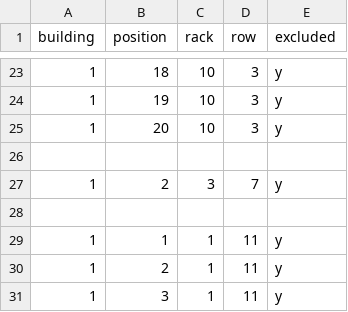
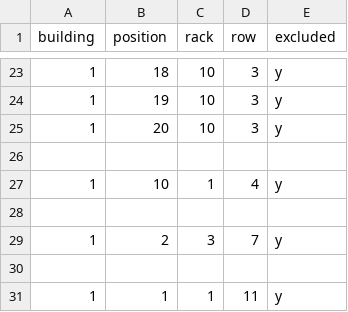
Before and after one commit to venter305/OfflineMiners, a CSV file: OfflineMiners_Exclusion.csv, drawn as a sheet; only a part is shown, gaps mark what is left out; the shorter side is filled out with more unchanged rows.

Commit message:
Update OfflineMiners_Exclusion.csv

```diff
--- a/OfflineMiners_Exclusion.csv
+++ b/OfflineMiners_Exclusion.csv
@@ -26,2 +26,4 @@ building,position,rack,row,excluded
 
+1,10,1,4,y
+
 1,2,3,7,y
```
